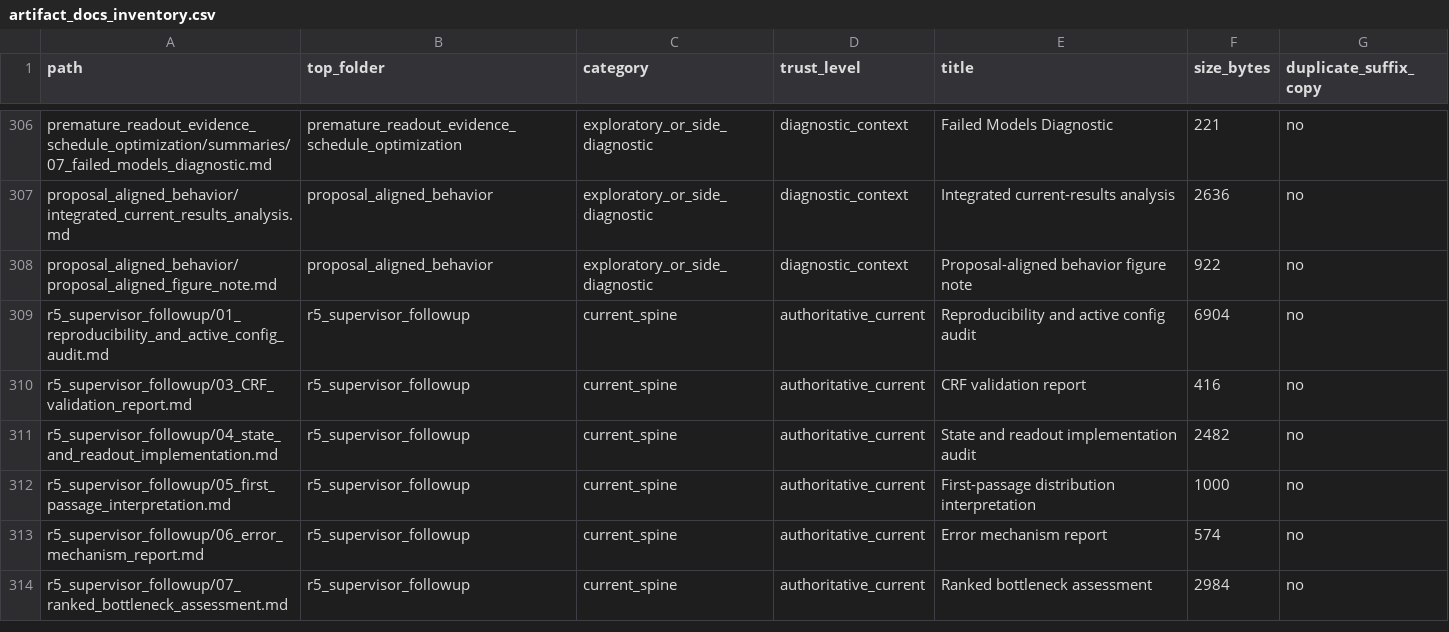
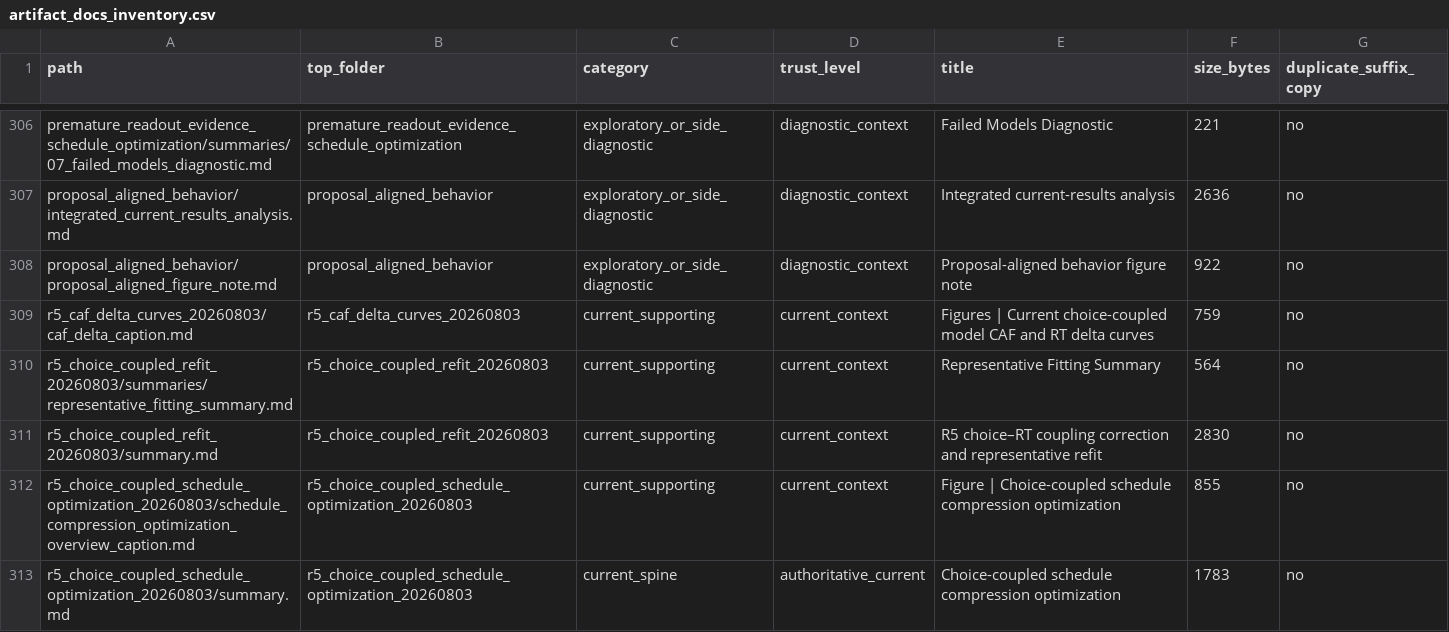
Before and after one commit to SiyuChen1111/Flanker-rt-distribution-modeling, a CSV file: artifacts/results/artifact_docs_inventory.csv, drawn as a sheet; only a part is shown, gaps mark what is left out; the shorter side is filled out with more unchanged rows; the diff covers the shown part only; the diff names each change by its address in the sheet, - before the commit and + after, or states it on an @@ line.

Commit message:
Align R5 choice and RT readout

```diff
--- a/artifacts/results/artifact_docs_inventory.csv
+++ b/artifacts/results/artifact_docs_inventory.csv
+row 309: r5_caf_delta_curves_20260803/caf_delta_caption.md | r5_caf_delta_curves_20260803 | current_supporting | current_context | Figures | Current choice-coupled model CAF and RT delta curves | 759 | no
+row 310: r5_choice_coupled_refit_20260803/summaries/representative_fitting_summary.md | r5_choice_coupled_refit_20260803 | current_supporting | current_context | Representative Fitting Summary | 564 | no
+row 311: r5_choice_coupled_refit_20260803/summary.md | r5_choice_coupled_refit_20260803 | current_supporting | current_context | R5 choice–RT coupling correction and representative refit | 2830 | no
+row 312: r5_choice_coupled_schedule_optimization_20260803/schedule_compression_optimization_overview_caption.md | r5_choice_coupled_schedule_optimization_20260803 | current_supporting | current_context | Figure | Choice-coupled schedule compression optimization | 855 | no
+row 313: r5_choice_coupled_schedule_optimization_20260803/summary.md | r5_choice_coupled_schedule_optimization_20260803 | current_spine | authoritative_current | Choice-coupled schedule compression optimization | 1783 | no
```
Also changed, not shown: 6 added rows elsewhere in this file, 42 other files.
